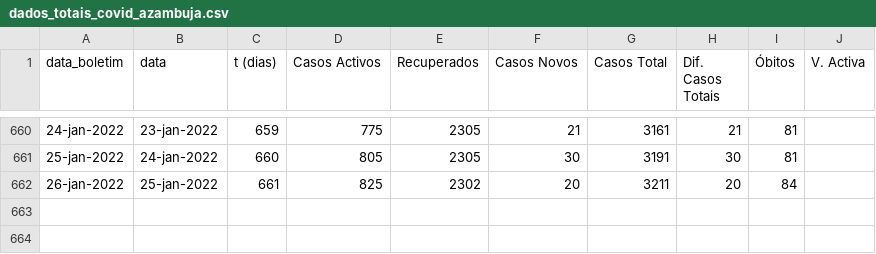
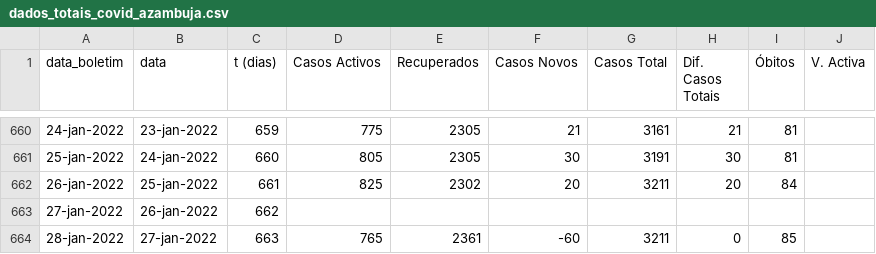
Before and after one commit to nephrops/covid19azambuja, a CSV file: dados_totais_covid_azambuja.csv, drawn as a sheet; only a part is shown, gaps mark what is left out.

```diff
--- a/dados_totais_covid_azambuja.csv
+++ b/dados_totais_covid_azambuja.csv
@@ -662 +662,3 @@ data_boletim,data,t (dias),Casos Activos,Recuperados,Casos Novos,Casos Total,Dif
 26-jan-2022,25-jan-2022,661,825,2302,20,3211,20,84,
+27-jan-2022,26-jan-2022,662,,,,,,,
+28-jan-2022,27-jan-2022,663,765,2361,-60,3211,0,85,
```
Also changed, not shown: dados_totais_covid_freg_azambuja.csv, 1 other file.
